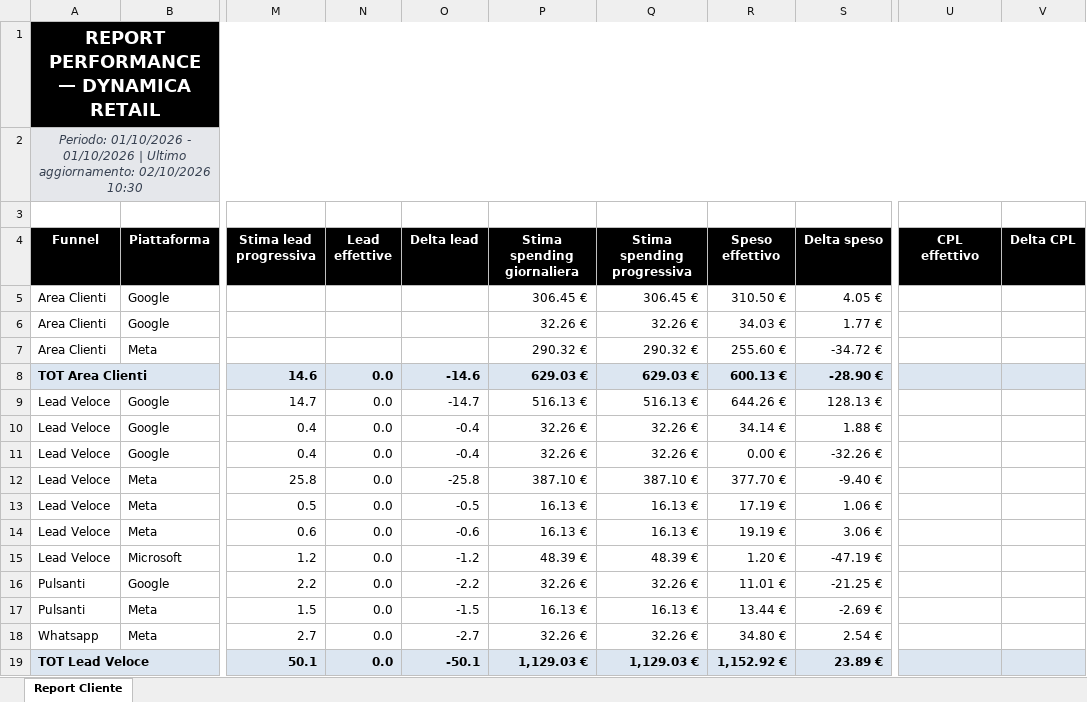
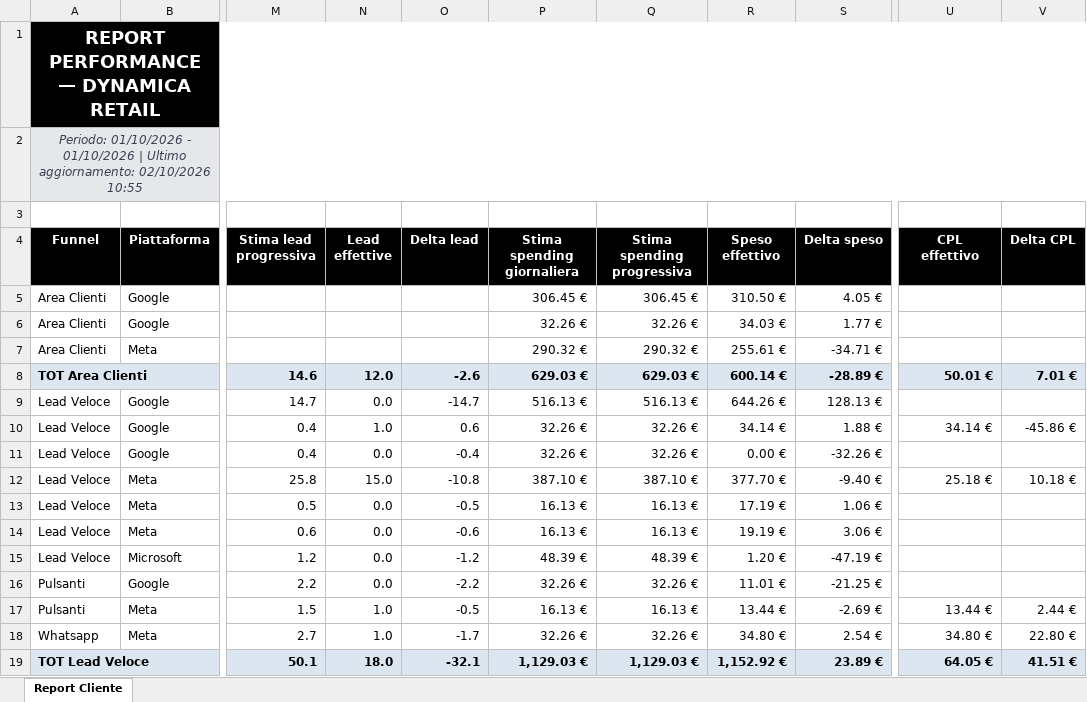
Before and after one commit to andreafallavollita5-cmyk/dynamica-dashboard, an Excel workbook: exports/report_dynamica_updated.xlsx, sheet Report Cliente, drawn as a sheet; only a part is shown, gaps mark what is left out; values as stored, in another font and other column widths than the file's, no borders; conditional formats not drawn; the diff covers the shown part only; the diff names each change by its address in the sheet, - before the commit and + after, or states it on an @@ line.

Commit message:
Aggiornamento dati Dynamica 2026-10-02

```diff
--- a/exports/report_dynamica_updated.xlsx (sheet Report Cliente)
+++ b/exports/report_dynamica_updated.xlsx (sheet Report Cliente)
-A2 (Funnel): …aggiornamento: 02/10/2026 10:30
+A2 (Funnel): …aggiornamento: 02/10/2026 10:55
-R7 (Speso effettivo): 255.60 €
+R7 (Speso effettivo): 255.61 €
-S7 (Delta speso): -34.72 €
+S7 (Delta speso): -34.71 €
-N8 (Lead effettive): 0.0
+N8 (Lead effettive): 12.0
-O8 (Delta lead): -14.6
+O8 (Delta lead): -2.6
-R8 (Speso effettivo): 600.13 €
+R8 (Speso effettivo): 600.14 €
-S8 (Delta speso): -28.90 €
+S8 (Delta speso): -28.89 €
-U8 (CPL effettivo): (empty)
+U8 (CPL effettivo): 50.01 €
-V8 (Delta CPL): (empty)
+V8 (Delta CPL): 7.01 €
-N10 (Lead effettive): 0.0
+N10 (Lead effettive): 1.0
-O10 (Delta lead): -0.4
+O10 (Delta lead): 0.6
-U10 (CPL effettivo): (empty)
+U10 (CPL effettivo): 34.14 €
-V10 (Delta CPL): (empty)
+V10 (Delta CPL): -45.86 €
-N12 (Lead effettive): 0.0
+N12 (Lead effettive): 15.0
-O12 (Delta lead): -25.8
+O12 (Delta lead): -10.8
-U12 (CPL effettivo): (empty)
+U12 (CPL effettivo): 25.18 €
-V12 (Delta CPL): (empty)
+V12 (Delta CPL): 10.18 €
-N17:N18 (Lead effettive): 0.0
+N17:N18 (Lead effettive): 1.0
-O17 (Delta lead): -1.5
+O17 (Delta lead): -0.5
-U17 (CPL effettivo): (empty)
+U17 (CPL effettivo): 13.44 €
-V17 (Delta CPL): (empty)
+V17 (Delta CPL): 2.44 €
-O18 (Delta lead): -2.7
+O18 (Delta lead): -1.7
-U18 (CPL effettivo): (empty)
+U18 (CPL effettivo): 34.80 €
-V18 (Delta CPL): (empty)
+V18 (Delta CPL): 22.80 €
-N19 (Lead effettive): 0.0
+N19 (Lead effettive): 18.0
-O19 (Delta lead): -50.1
+O19 (Delta lead): -32.1
-U19 (CPL effettivo): (empty)
+U19 (CPL effettivo): 64.05 €
-V19 (Delta CPL): (empty)
+V19 (Delta CPL): 41.51 €
```
Also changed, not shown: 35 edited cells elsewhere in this sheet, 3 other files.
